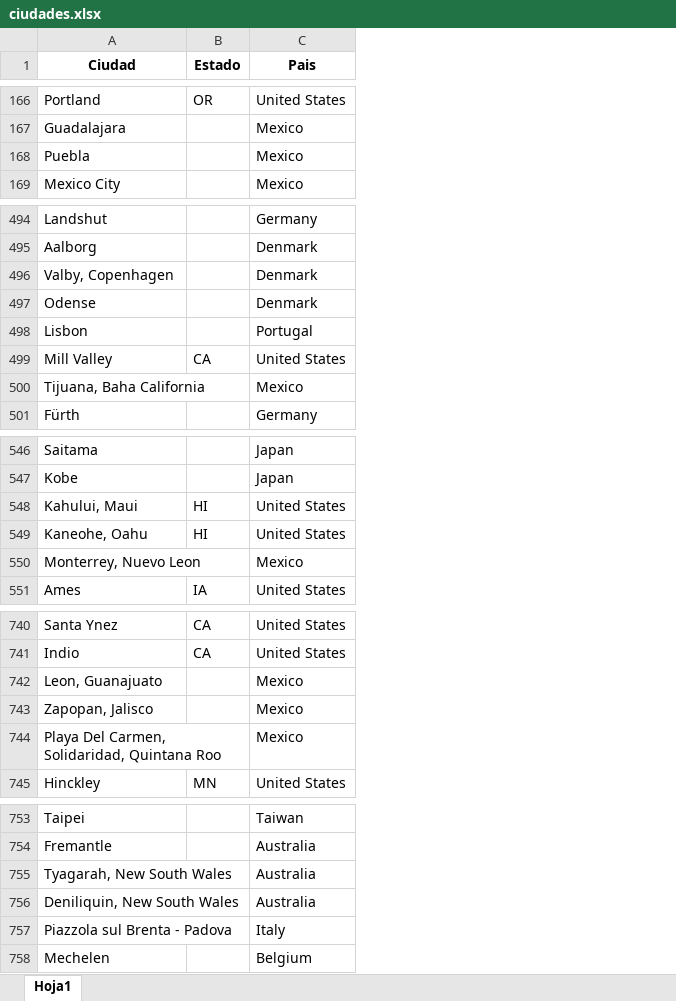
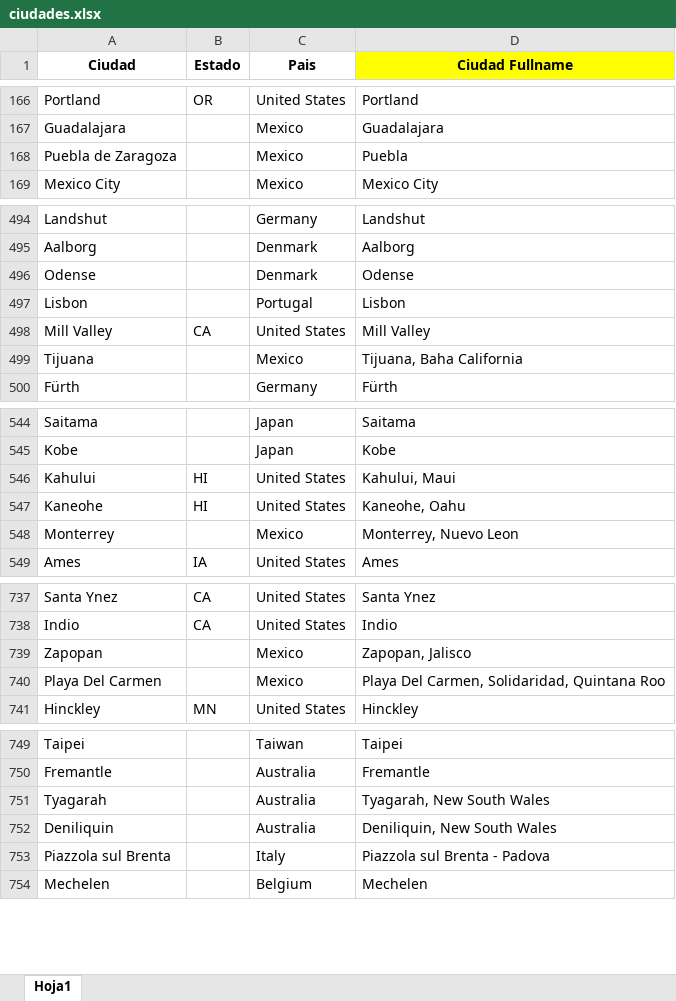
Before and after one commit to luisreque14/ms-santanarchive-python, an Excel workbook: scripts/data_sources/ciudades.xlsx, sheet Hoja1, drawn as a sheet; only a part is shown, gaps mark what is left out; values as stored, in another font and other column widths than the file's, no borders; removed rows and columns are numbered as before the commit, all else as after; the diff covers the shown part only; the diff names each change by its address in the sheet, - before the commit and + after, or states it on an @@ line.

```diff
--- a/scripts/data_sources/ciudades.xlsx (sheet Hoja1)
+++ b/scripts/data_sources/ciudades.xlsx (sheet Hoja1)
+column D (Ciudad Fullname), rows 166-169: Portland | Guadalajara | Puebla | Mexico City; rows 494-500: Landshut | Aalborg | Odense | Lisbon | Mill Valley | Tijuana, Baha California | Fürth; rows 544-549: Saitama | Kobe | Kahului, Maui | Kaneohe, Oahu | Monterrey, Nuevo Leon | Ames; rows 737-741: Santa Ynez | Indio | Zapopan, Jalisco | Playa Del Carmen, Solidaridad, Quintana Roo | Hinckley; rows 749-754: Taipei | Fremantle | Tyagarah, New South Wales | Deniliquin, New South Wales | Piazzola sul Brenta - Padova | Mechelen
-A168 (Ciudad): Puebla
+A168 (Ciudad): Puebla de Zaragoza
-row 496: Valby, Copenhagen |  | Denmark
-A499 (Ciudad): Tijuana, Baha California
+A499 (Ciudad): Tijuana
-A546 (Ciudad): Kahului, Maui
+A546 (Ciudad): Kahului
-A547 (Ciudad): Kaneohe, Oahu
+A547 (Ciudad): Kaneohe
-A548 (Ciudad): Monterrey, Nuevo Leon
+A548 (Ciudad): Monterrey
-row 742: Leon, Guanajuato |  | Mexico
-A739 (Ciudad): Zapopan, Jalisco
+A739 (Ciudad): Zapopan
-A740 (Ciudad): Playa Del Carmen, Solidaridad, Quintana Roo
+A740 (Ciudad): Playa Del Carmen
-A751 (Ciudad): Tyagarah, New South Wales
+A751 (Ciudad): Tyagarah
-A752 (Ciudad): Deniliquin, New South Wales
+A752 (Ciudad): Deniliquin
-A753 (Ciudad): Piazzola sul Brenta - Padova
+A753 (Ciudad): Piazzola sul Brenta
```
Also changed, not shown: 2 removed rows and 18 edited cells elsewhere in this sheet, scripts/data_sources/santana_master_v2.xlsx, 9 other files.
